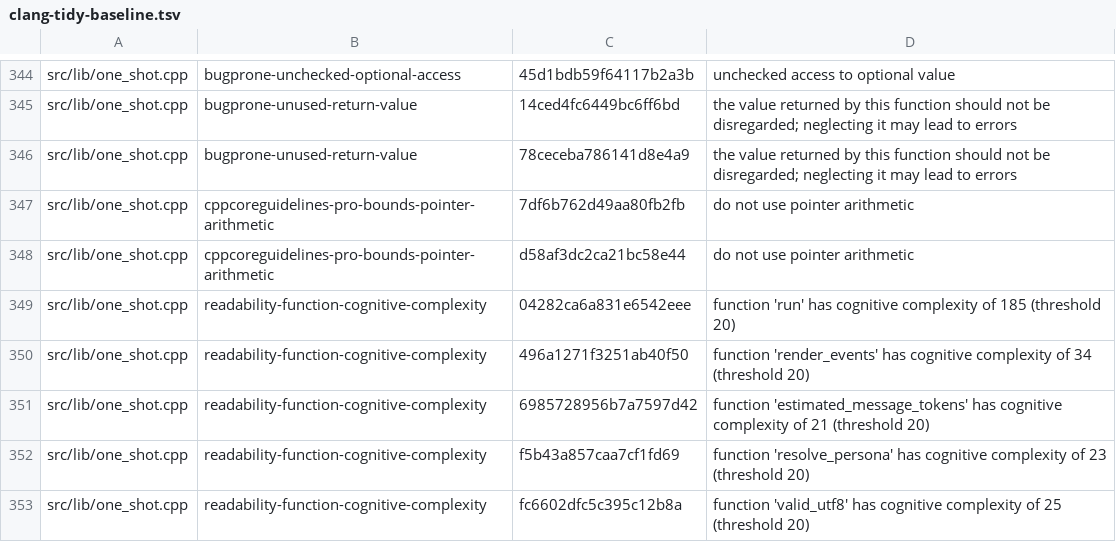
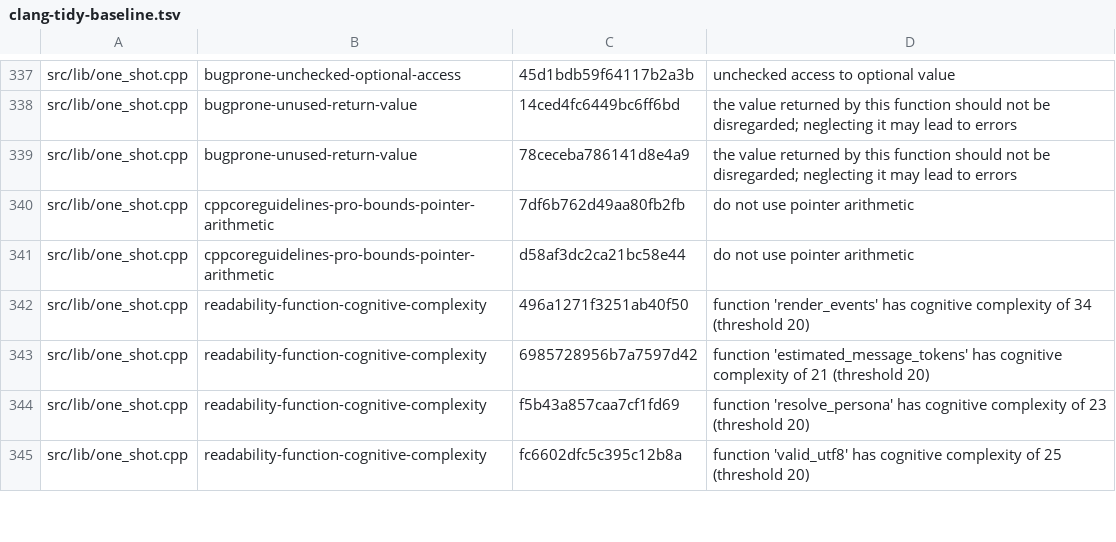
Before and after one commit to gobha-me/aiforge, a TSV file: tools/clang-tidy-baseline.tsv, drawn as a sheet; only a part is shown, gaps mark what is left out; the diff covers the shown part only; the diff names each change by its address in the sheet, - before the commit and + after, or states it on an @@ line.

```diff
--- a/tools/clang-tidy-baseline.tsv
+++ b/tools/clang-tidy-baseline.tsv
-row 349: src/lib/one_shot.cpp | readability-function-cognitive-complexity | 04282ca6a831e6542eee | function 'run' has cognitive complexity of 185 (threshold 20)
```
Also changed, not shown: 7 removed rows elsewhere in this file, 25 other files.
